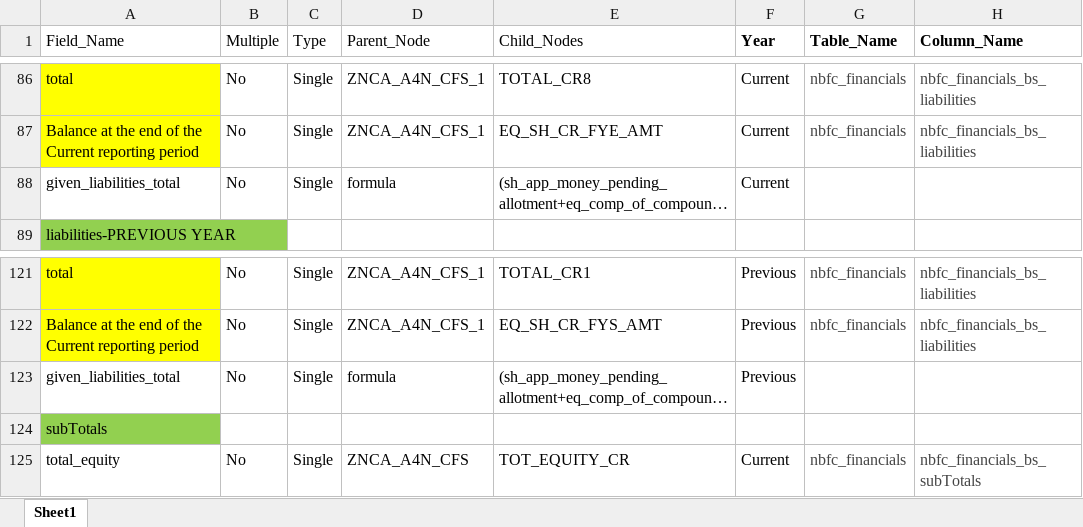
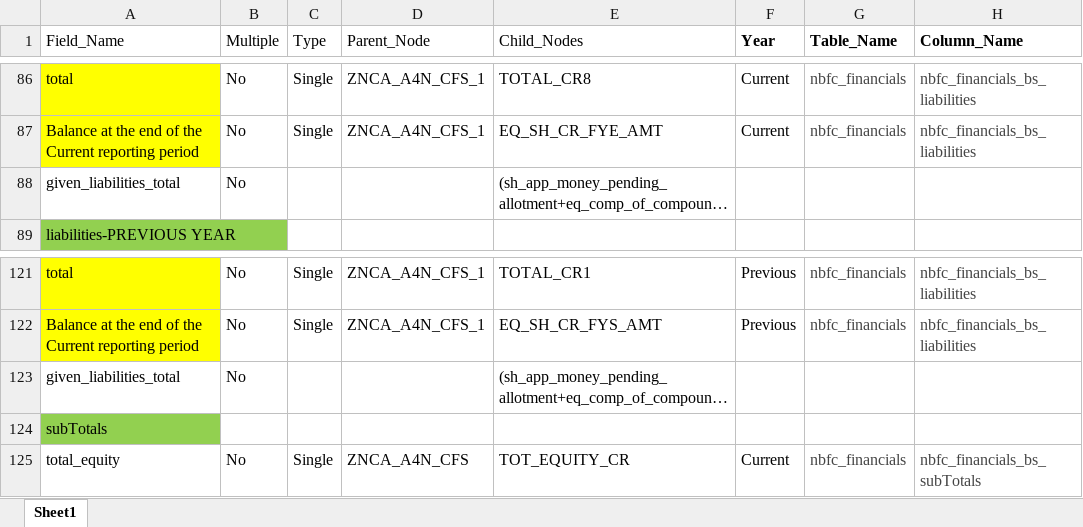
Before and after one commit to rbhattad31/mns-json-prep, an Excel workbook: Config Files/AOC-4_NBFC_CFS_nodes_seperated_config_new.xlsx, sheet Sheet1, drawn as a sheet; only a part is shown, gaps mark what is left out; long unchanged cells end in …; values as stored, in another font and other column widths than the file's, no borders; the diff names each change by its address in the sheet, - before the commit and + after, or states it on an @@ line.

Commit message:
Configs Updated

```diff
--- a/Config Files/AOC-4_NBFC_CFS_nodes_seperated_config_new.xlsx (sheet Sheet1)
+++ b/Config Files/AOC-4_NBFC_CFS_nodes_seperated_config_new.xlsx (sheet Sheet1)
-C88 (Type): Single
+C88 (Type): (empty)
-D88 (Parent_Node): formula
+D88 (Parent_Node): (empty)
-F88 (Year): Current
+F88 (Year): (empty)
-C123 (Type): Single
+C123 (Type): (empty)
-D123 (Parent_Node): formula
+D123 (Parent_Node): (empty)
-F123 (Year): Previous
+F123 (Year): (empty)
```
Also changed, not shown: Config Files/AOC-4_NBFC_nodes_seperated_config_new.xlsx, Config Files/FORM-8(ANNUAL)_nodes_config.xlsx.
